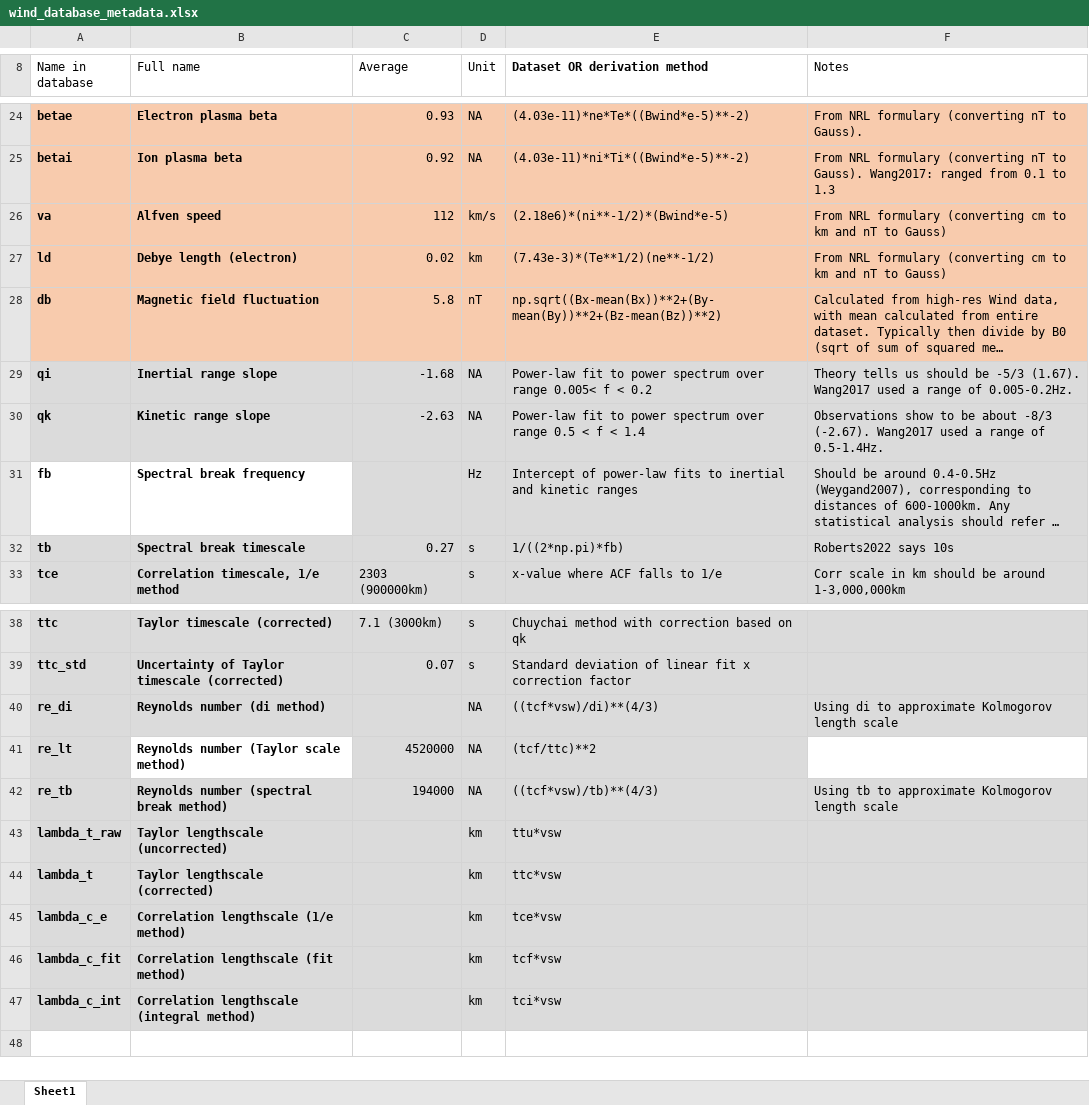
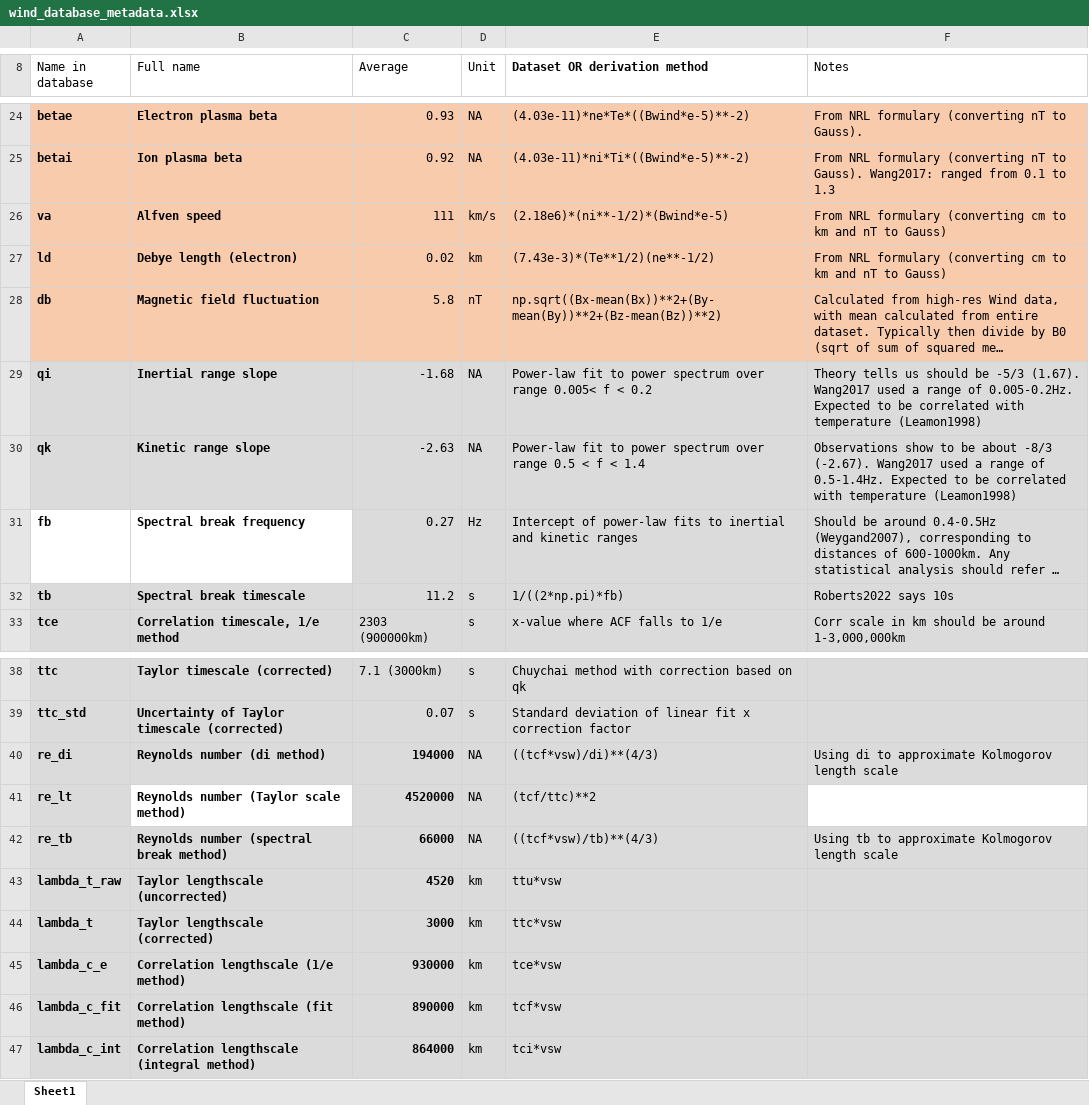
Before and after one commit to daniel-wrench/reynolds_scales_project, an Excel workbook: wind_database_metadata.xlsx, sheet Sheet1, drawn as a sheet; only a part is shown, gaps mark what is left out; long unchanged cells end in …; values as stored, in another font and other column widths than the file's, no borders; charts and pictures and table styles not drawn; the diff names each change by its address in the sheet, - before the commit and + after, or states it on an @@ line.

Commit message:
filling in missing values in metadata file

```diff
--- a/wind_database_metadata.xlsx (sheet Sheet1)
+++ b/wind_database_metadata.xlsx (sheet Sheet1)
-C26 (Average): 112
+C26 (Average): 111
-F29 (Notes): …of 0.005-0.2Hz.
+F29 (Notes): …of 0.005-0.2Hz. Expected to be correlated with temperature (Leamon1998)
-F30 (Notes): …of 0.5-1.4Hz.
+F30 (Notes): …of 0.5-1.4Hz. Expected to be correlated with temperature (Leamon1998)
-C31 (Average): (empty)
+C31 (Average): 0.27
-C32 (Average): 0.27
+C32 (Average): 11.2
-C40 (Average): (empty)
+C40 (Average): 194000
-C41:C42 bold: off
+C41:C42 bold: on
-C42 (Average): 194000
+C42 (Average): 66000
-C43 (Average): (empty)
+C43 (Average): 4520
-C44 (Average): (empty)
+C44 (Average): 3000
-C45 (Average): (empty)
+C45 (Average): 930000
-C46 (Average): (empty)
+C46 (Average): 890000
-C47 (Average): (empty)
+C47 (Average): 864000
```
